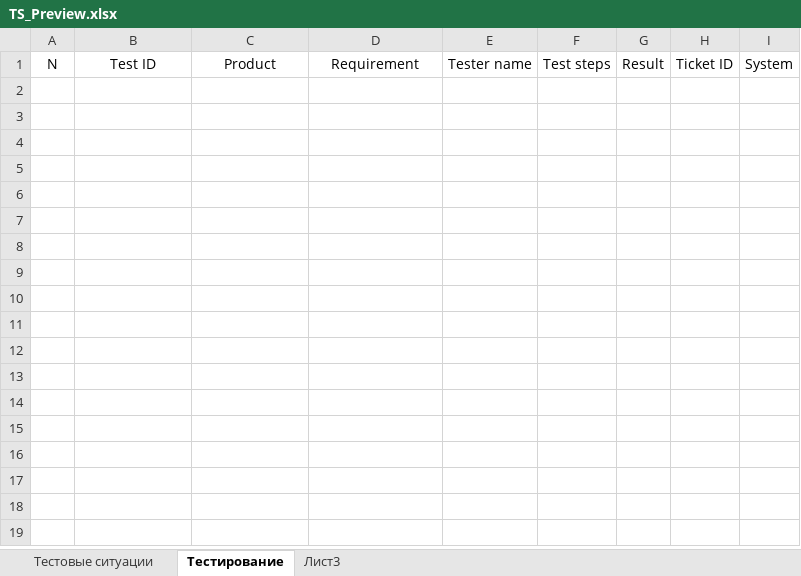
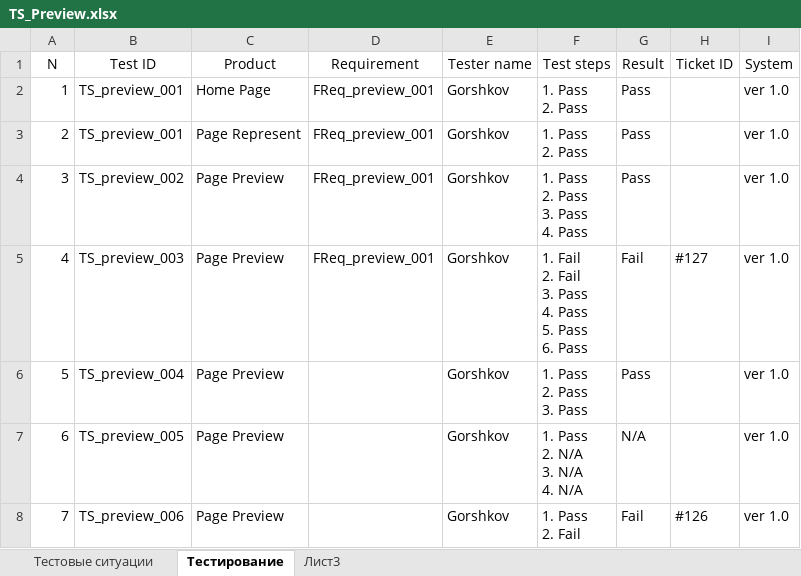
Before and after one commit to los-romka/collective_development, an Excel workbook: Docs/Testing (TES)/Test_Cases/TS_Preview.xlsx, sheet Тестирование, drawn as a sheet; values as stored, in another font and other column widths than the file's, no borders; table styles not drawn; ↵ is a line break in a cell; the diff names each change by its address in the sheet, - before the commit and + after, or states it on an @@ line.

```diff
--- a/Docs/Testing (TES)/Test_Cases/TS_Preview.xlsx (sheet Тестирование)
+++ b/Docs/Testing (TES)/Test_Cases/TS_Preview.xlsx (sheet Тестирование)
+row 2: 1 | TS_preview_001 | Home Page | FReq_preview_001 | Gorshkov | 1. Pass ↵ 2. Pass | Pass |  | ver 1.0
+row 3: 2 | TS_preview_001 | Page Represent | FReq_preview_001 | Gorshkov | 1. Pass ↵ 2. Pass | Pass |  | ver 1.0
+row 4: 3 | TS_preview_002 | Page Preview | FReq_preview_001 | Gorshkov | 1. Pass ↵ 2. Pass ↵ 3. Pass ↵ 4. Pass | Pass |  | ver 1.0
+row 5: 4 | TS_preview_003 | Page Preview | FReq_preview_001 | Gorshkov | 1. Fail ↵ 2. Fail ↵ 3. Pass ↵ 4. Pass ↵ 5. Pass ↵ 6. Pass | Fail | #127 | ver 1.0
+row 6: 5 | TS_preview_004 | Page Preview |  | Gorshkov | 1. Pass ↵ 2. Pass ↵ 3. Pass | Pass |  | ver 1.0
+row 7: 6 | TS_preview_005 | Page Preview |  | Gorshkov | 1. Pass ↵ 2. N/A ↵ 3. N/A ↵ 4. N/A | N/A |  | ver 1.0
+row 8: 7 | TS_preview_006 | Page Preview |  | Gorshkov | 1. Pass ↵ 2. Fail | Fail | #126 | ver 1.0
```
Also changed, not shown: sheet Тестовые ситуации.
